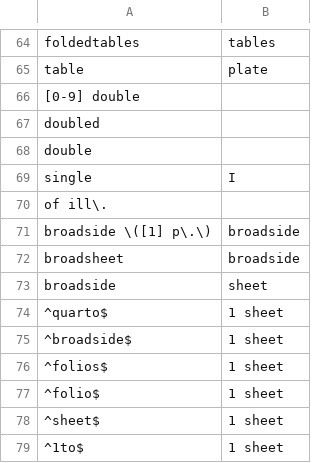
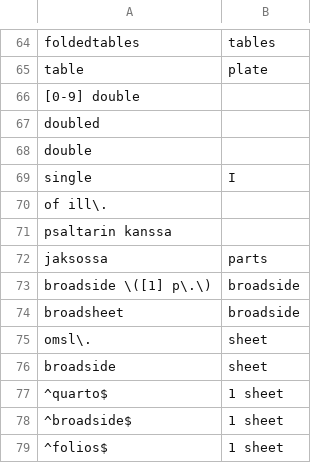
Before and after one commit to COMHIS/bibliographica, a CSV file: inst/extdata/harmonize_sheets.csv, drawn as a sheet; only a part is shown, gaps mark what is left out; the shorter side is filled out with more unchanged rows.

```diff
--- a/inst/extdata/harmonize_sheets.csv
+++ b/inst/extdata/harmonize_sheets.csv
@@ -70,4 +70,7 @@ single;I
 of ill\.;
+psaltarin kanssa;
+jaksossa;parts
 broadside \([1] p\.\);broadside
 broadsheet;broadside
+omsl\.;sheet
 broadside;sheet
```
Also changed, not shown: inst/extdata/tests_polish_physical_extent.csv, inst/extdata/translation_fi_en_pages.csv, 13 other files.
